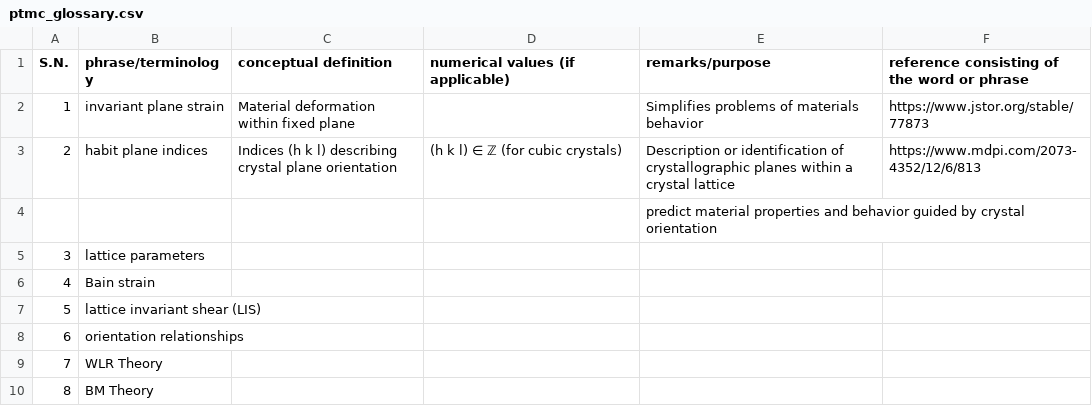
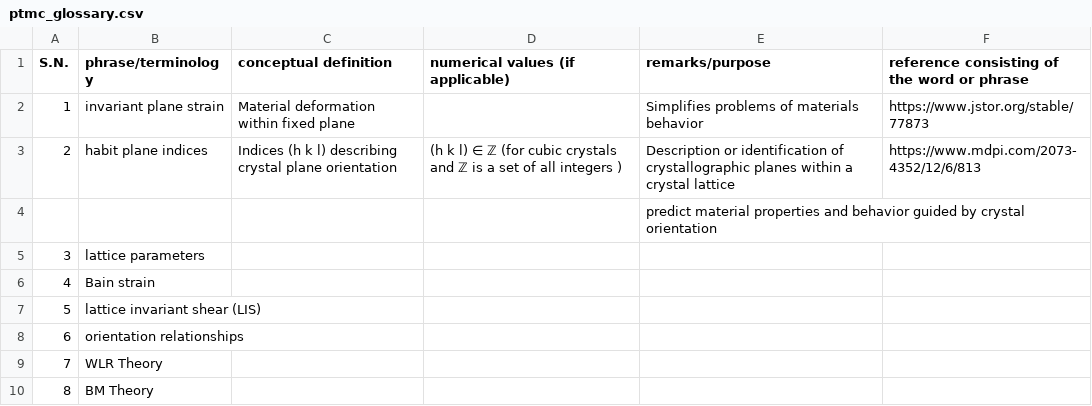
Before and after one commit to anilkunwar/martensitic_alloys, a CSV file: ptmc_glossary.csv, drawn as a sheet.

Commit message:
Update ptmc_glossary.csv

```diff
--- a/ptmc_glossary.csv
+++ b/ptmc_glossary.csv
@@ -2,3 +2,3 @@ S.N., phrase/terminology, conceptual definition , numerical values (if applicabl
 1, invariant plane strain, Material deformation within fixed plane , , Simplifies problems of materials behavior , https://www.jstor.org/stable/77873
-2, habit plane indices,Indices (h k l) describing crystal plane orientation, (h k l) ∈ ℤ (for cubic crystals),Description or identification of crystallographic planes within a crystal lattice , https://www.mdpi.com/2073-4352/12/6/813
+2, habit plane indices,Indices (h k l) describing crystal plane orientation, (h k l) ∈ ℤ (for cubic crystals and ℤ is a set of all integers ),Description or identification of crystallographic planes within a crystal lattice , https://www.mdpi.com/2073-4352/12/6/813
  , , , ,predict material properties and behavior guided by crystal orientation ,
```
